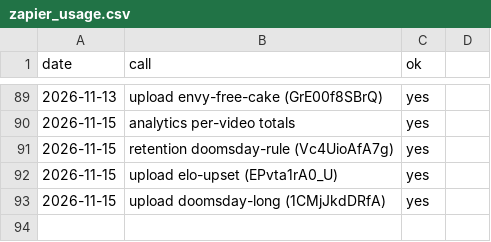
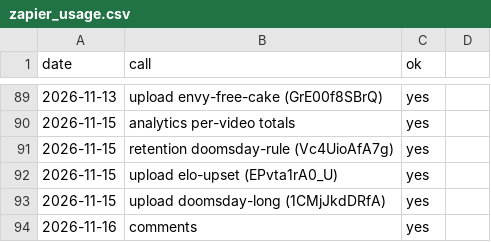
Before and after one commit to AlphaHylian/surprisal, a CSV file: state/zapier_usage.csv, drawn as a sheet; only a part is shown, gaps mark what is left out; the diff names each change by its address in the sheet, - before the commit and + after, or states it on an @@ line.

Commit message:
2026-11-16 wip: snell-triangles, thunder-count scripts; comments review

```diff
--- a/state/zapier_usage.csv
+++ b/state/zapier_usage.csv
+row 94: 2026-11-16 | comments | yes
```
Also changed, not shown: 6 other files.
